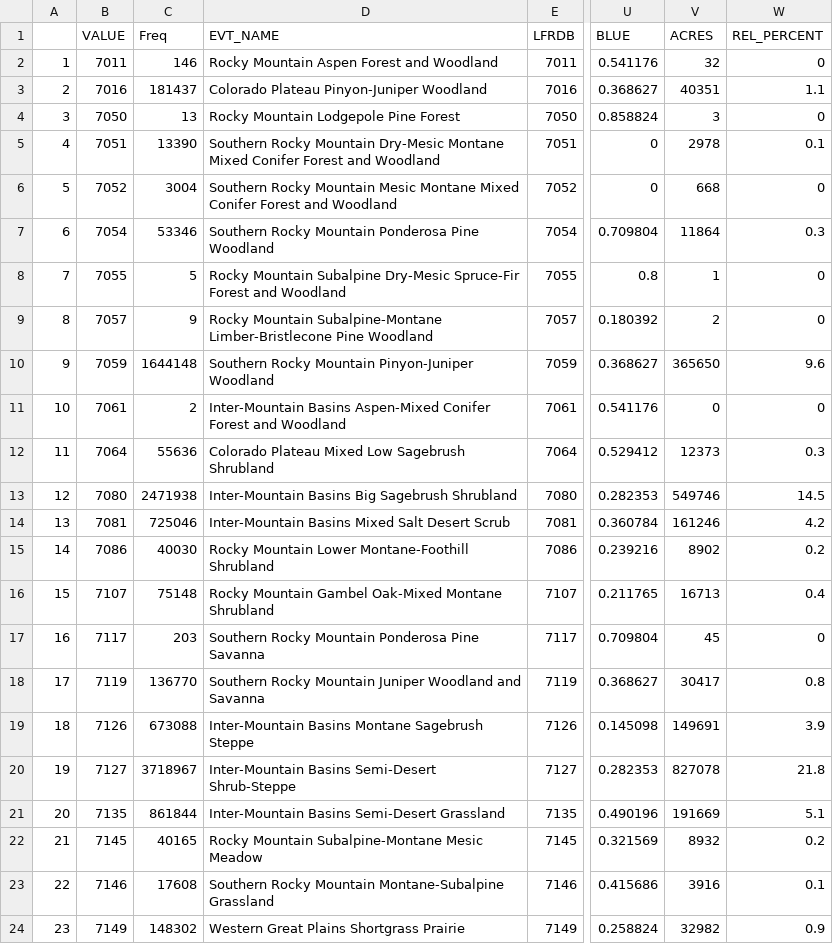
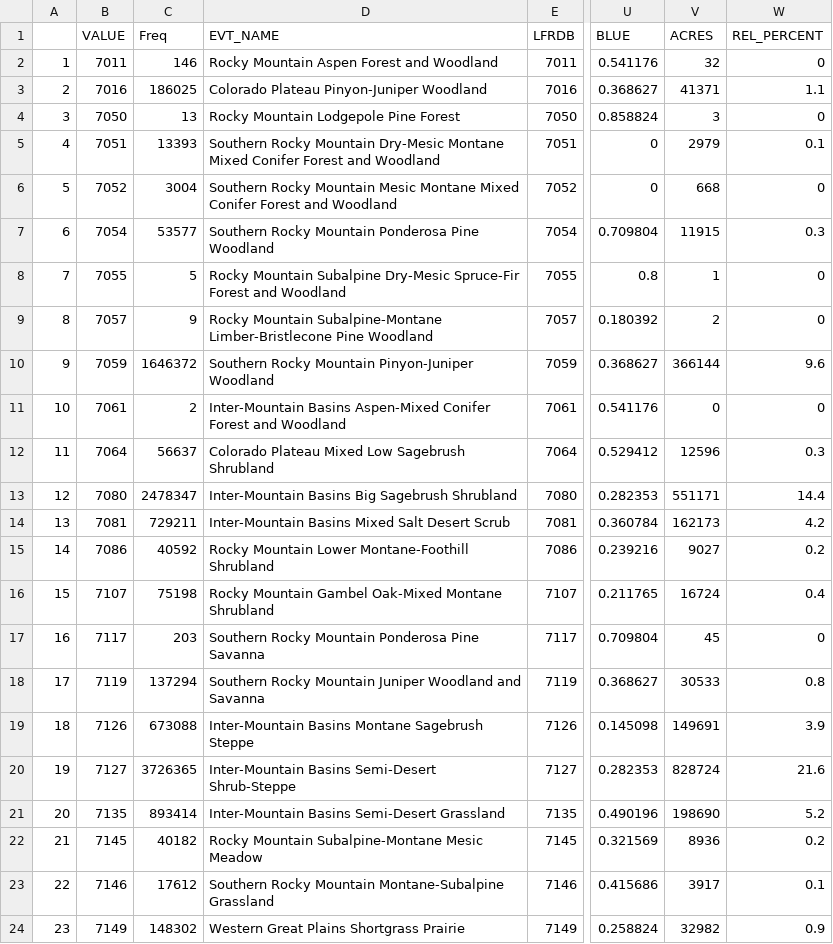
Before and after one commit to alexmezera/nnmpla, a CSV file: data/evt_aoi_attributes.csv, drawn as a sheet; only a part is shown, gaps mark what is left out; the diff covers the shown part only; the diff names each change by its address in the sheet, - before the commit and + after, or states it on an @@ line.

```diff
--- a/data/evt_aoi_attributes.csv
+++ b/data/evt_aoi_attributes.csv
-C3 (Freq): 181437
+C3 (Freq): 186025
-V3 (ACRES): 40351
+V3 (ACRES): 41371
-C5 (Freq): 13390
+C5 (Freq): 13393
-V5 (ACRES): 2978
+V5 (ACRES): 2979
-C7 (Freq): 53346
+C7 (Freq): 53577
-V7 (ACRES): 11864
+V7 (ACRES): 11915
-C10 (Freq): 1644148
+C10 (Freq): 1646372
-V10 (ACRES): 365650
+V10 (ACRES): 366144
-C12 (Freq): 55636
+C12 (Freq): 56637
-V12 (ACRES): 12373
+V12 (ACRES): 12596
-C13 (Freq): 2471938
+C13 (Freq): 2478347
-V13 (ACRES): 549746
+V13 (ACRES): 551171
-W13 (REL_PERCENT): 14.5
+W13 (REL_PERCENT): 14.4
-C14 (Freq): 725046
+C14 (Freq): 729211
-V14 (ACRES): 161246
+V14 (ACRES): 162173
-C15 (Freq): 40030
+C15 (Freq): 40592
-V15 (ACRES): 8902
+V15 (ACRES): 9027
-C16 (Freq): 75148
+C16 (Freq): 75198
-V16 (ACRES): 16713
+V16 (ACRES): 16724
-C18 (Freq): 136770
+C18 (Freq): 137294
-V18 (ACRES): 30417
+V18 (ACRES): 30533
-C20 (Freq): 3718967
+C20 (Freq): 3726365
-V20 (ACRES): 827078
+V20 (ACRES): 828724
-W20 (REL_PERCENT): 21.8
+W20 (REL_PERCENT): 21.6
-C21 (Freq): 861844
+C21 (Freq): 893414
-V21 (ACRES): 191669
+V21 (ACRES): 198690
-W21 (REL_PERCENT): 5.1
+W21 (REL_PERCENT): 5.2
-C22 (Freq): 40165
+C22 (Freq): 40182
-V22 (ACRES): 8932
+V22 (ACRES): 8936
-C23 (Freq): 17608
+C23 (Freq): 17612
-V23 (ACRES): 3916
+V23 (ACRES): 3917
```
Also changed, not shown: 77 edited cells elsewhere in this file, data/bps_aoi_attributes.csv, data/evc_aoi_attributes.csv, 30 other files.
